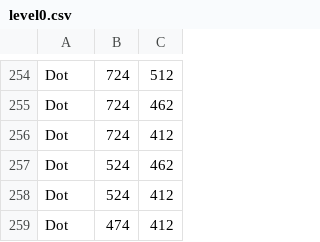
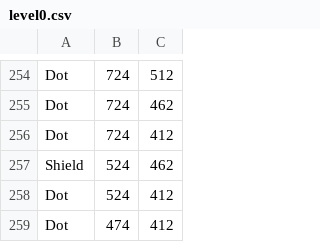
Before and after one commit to PaulaDariasSosa/Proyecto_LDH, a CSV file: res/level0.csv, drawn as a sheet; only a part is shown, gaps mark what is left out.

Commit message:
Add Shield class to Level0

```diff
--- a/res/level0.csv
+++ b/res/level0.csv
@@ -256,3 +256,3 @@ Dot,724,462
 Dot,724,412
-Dot,524,462
+Shield,524,462
 Dot,524,412
```
Also changed, not shown: 4 other files.
